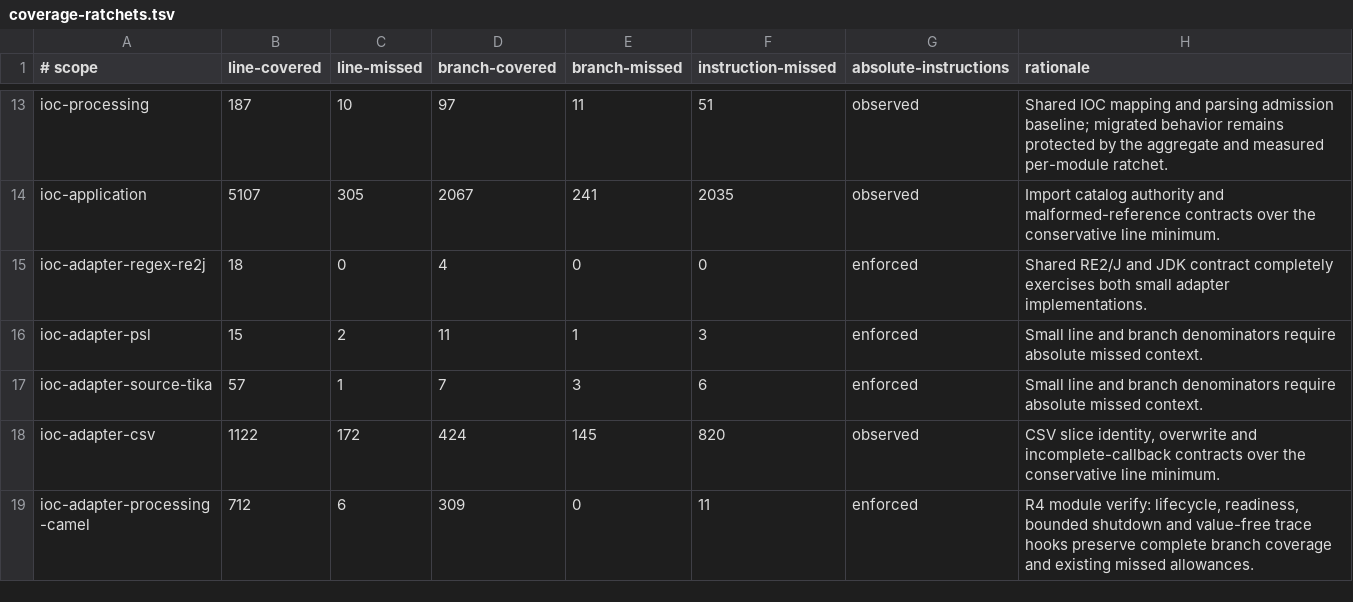
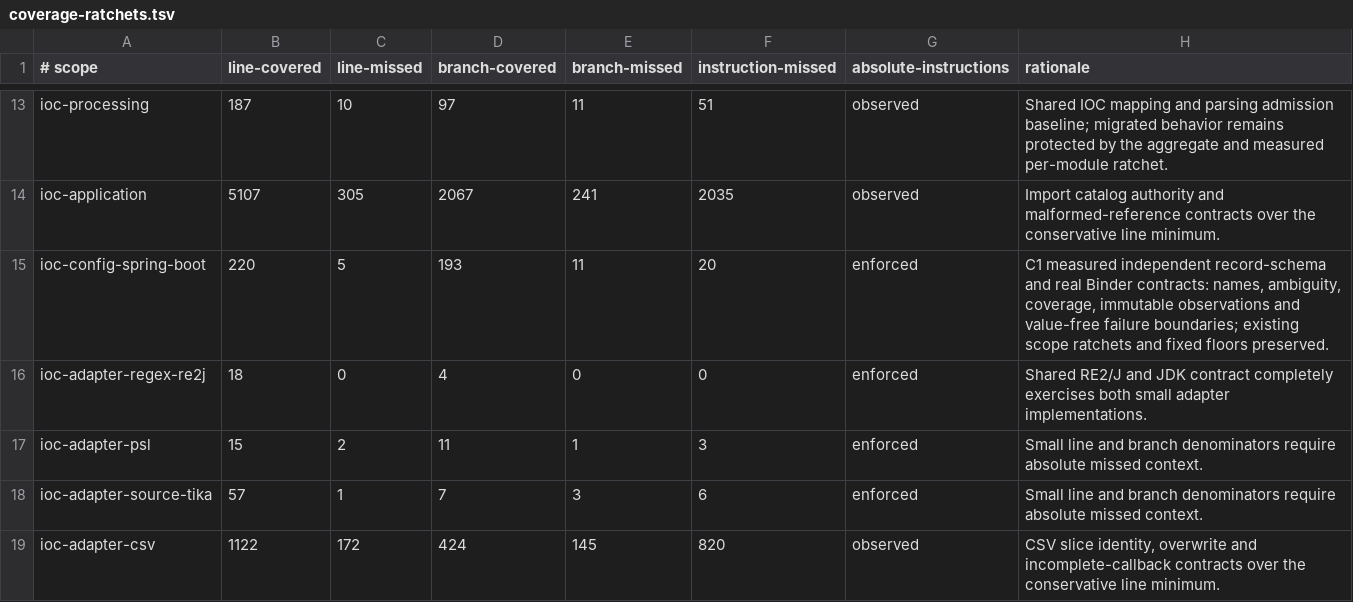
Before and after one commit to xORex-LC/ioc-extractor, a TSV file: build-support/coverage-report/coverage-ratchets.tsv, drawn as a sheet; only a part is shown, gaps mark what is left out; the shorter side is filled out with more unchanged rows.

Commit message:
FEATURE: extract reusable Spring Boot configuration inspection

```diff
--- a/build-support/coverage-report/coverage-ratchets.tsv
+++ b/build-support/coverage-report/coverage-ratchets.tsv
@@ -14,2 +14,3 @@ ioc-processing	187	10	97	11	51	observed	Shared IOC mapping and parsing admission
 ioc-application	5107	305	2067	241	2035	observed	Import catalog authority and malformed-reference contracts over the conservative line minimum.
+ioc-config-spring-boot	220	5	193	11	20	enforced	C1 measured independent record-schema and real Binder contracts: names, ambiguity, coverage, immutable observations and value-free failure boundaries; existing scope ratchets and fixed floors preserved.
 ioc-adapter-regex-re2j	18	0	4	0	0	enforced	Shared RE2/J and JDK contract completely exercises both small adapter implementations.
```
Also changed, not shown: build-support/coverage-report/coverage-floors.tsv, build-support/coverage-report/coverage-scope.tsv, 50 other files.
